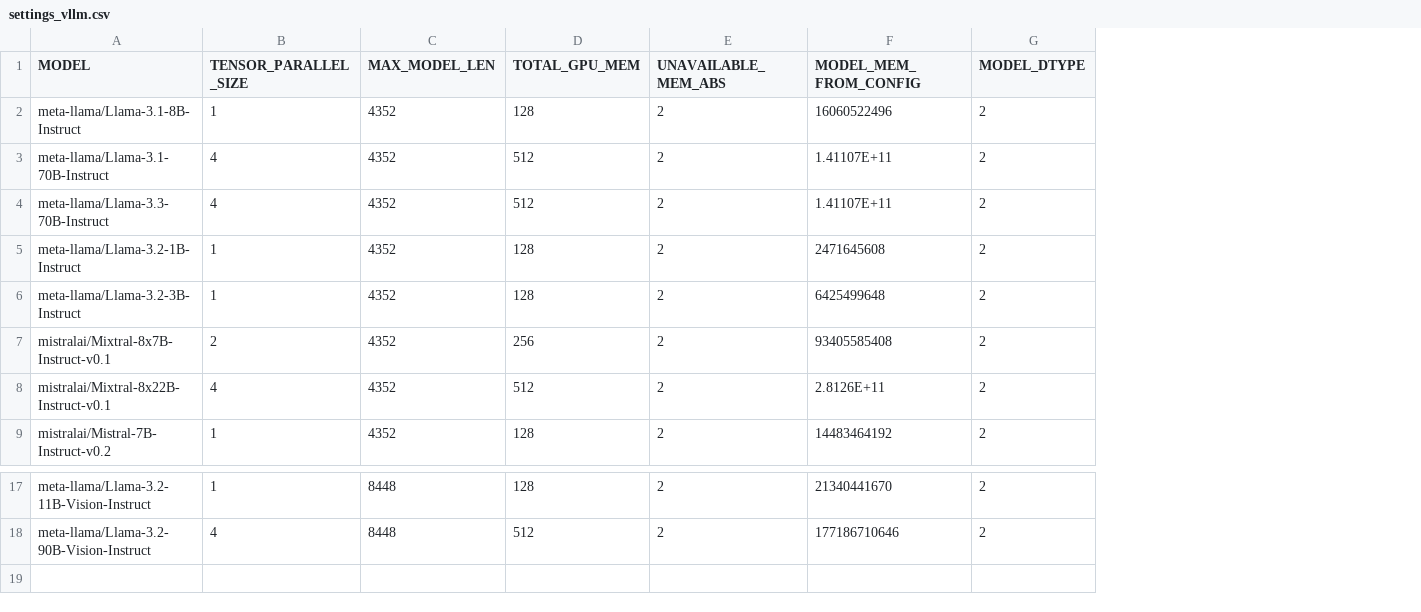
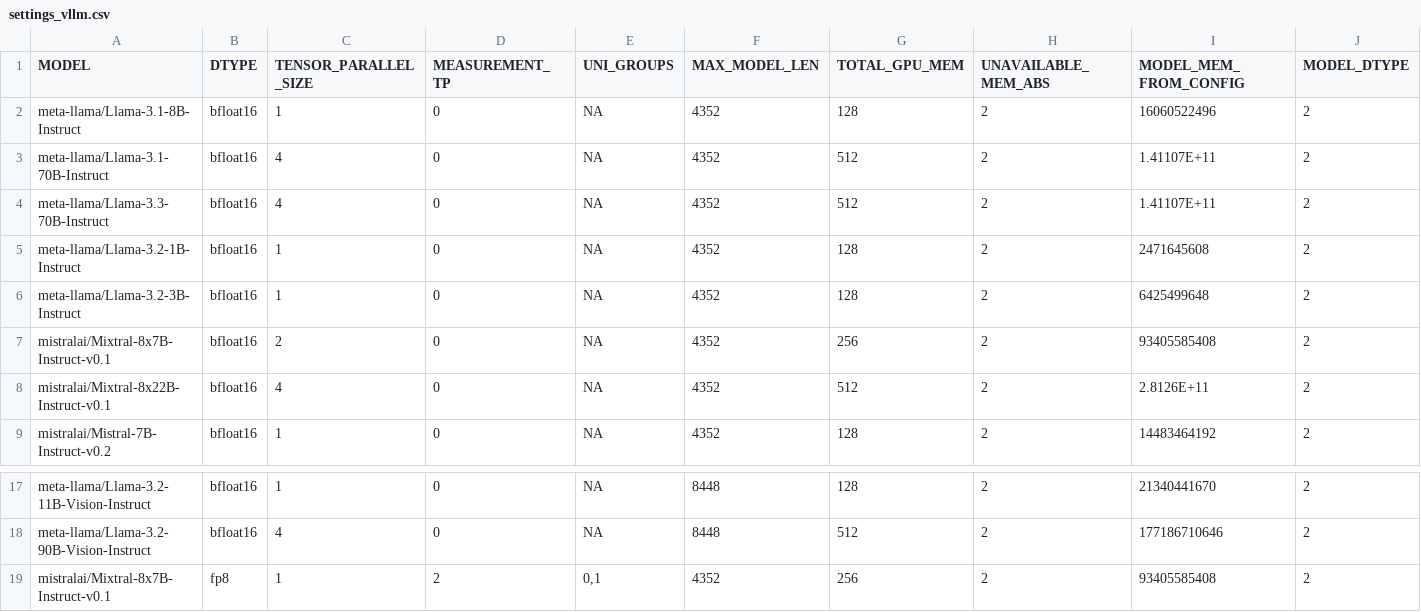
Before and after one commit to HabanaAI/Gaudi-tutorials, a CSV file: PyTorch/vLLM_Tutorials/Deploying_vLLM/settings_vllm.csv, drawn as a sheet; only a part is shown, gaps mark what is left out; rows hold the shown columns only; the diff names each change by its address in the sheet, - before the commit and + after, or states it on an @@ line.

```diff
--- a/PyTorch/vLLM_Tutorials/Deploying_vLLM/settings_vllm.csv
+++ b/PyTorch/vLLM_Tutorials/Deploying_vLLM/settings_vllm.csv
+column B (DTYPE), rows 2-9: all bfloat16; rows 17-18: bfloat16 | bfloat16
+column D (MEASUREMENT_TP), rows 2-9: all 0; rows 17-18: 0 | 0
+column E (UNI_GROUPS), rows 2-9: all NA; rows 17-18: NA | NA
+row 19: mistralai/Mixtral-8x7B-Instruct-v0.1 | fp8 | 1 | 2 | 0,1 | 4352 | 256 | 2 | 93405585408 | 2
```
Also changed, not shown: 8 other files.
